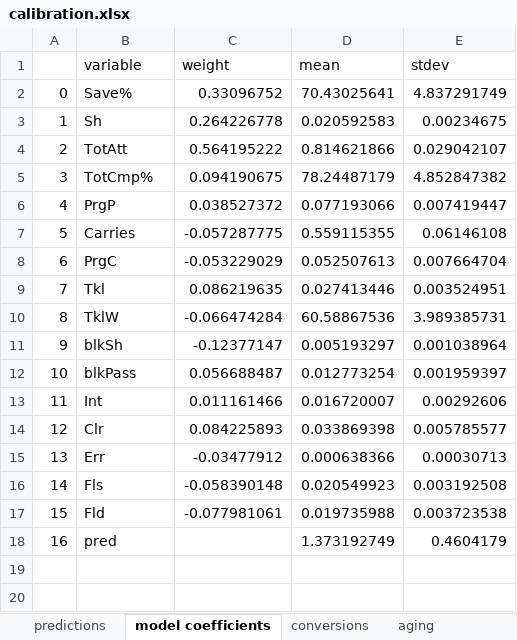
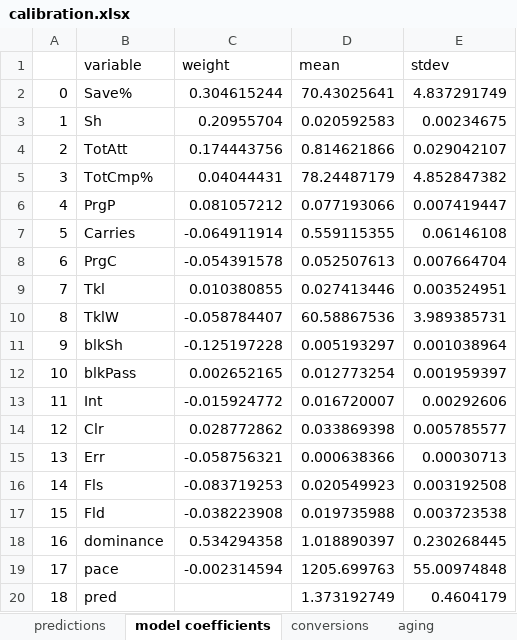
Before and after one commit to Uttam2007110/Football-Projections, an Excel workbook: calibration.xlsx, sheet model coefficients, drawn as a sheet; values as stored, in another font and other column widths than the file's, no borders; addresses are those after the commit; the diff names each change by its address in the sheet, - before the commit and + after, or states it on an @@ line.

```diff
--- a/calibration.xlsx (sheet model coefficients)
+++ b/calibration.xlsx (sheet model coefficients)
-C2 (weight): 0.33096752
+C2 (weight): 0.304615244
-C3 (weight): 0.264226778
+C3 (weight): 0.20955704
-C4 (weight): 0.564195222
+C4 (weight): 0.174443756
-C5 (weight): 0.094190675
+C5 (weight): 0.04044431
-C6 (weight): 0.038527372
+C6 (weight): 0.081057212
-C7 (weight): -0.057287775
+C7 (weight): -0.064911914
-C8 (weight): -0.053229029
+C8 (weight): -0.054391578
-C9 (weight): 0.086219635
+C9 (weight): 0.010380855
-C10 (weight): -0.066474284
+C10 (weight): -0.058784407
-C11 (weight): -0.12377147
+C11 (weight): -0.125197228
-C12 (weight): 0.056688487
+C12 (weight): 0.002652165
-C13 (weight): 0.011161466
+C13 (weight): -0.015924772
-C14 (weight): 0.084225893
+C14 (weight): 0.028772862
-C15 (weight): -0.03477912
+C15 (weight): -0.058756321
-C16 (weight): -0.058390148
+C16 (weight): -0.083719253
-C17 (weight): -0.077981061
+C17 (weight): -0.038223908
+row 18: 16 | dominance | 0.534294358 | 1.018890397 | 0.230268445
+row 19: 17 | pace | -0.002314594 | 1205.699763 | 55.00974848
@@ column A renumbered from row 20 down @@
```
Also changed, not shown: sheet predictions, sheet conversions, sheet exceptions, 1 other file.
